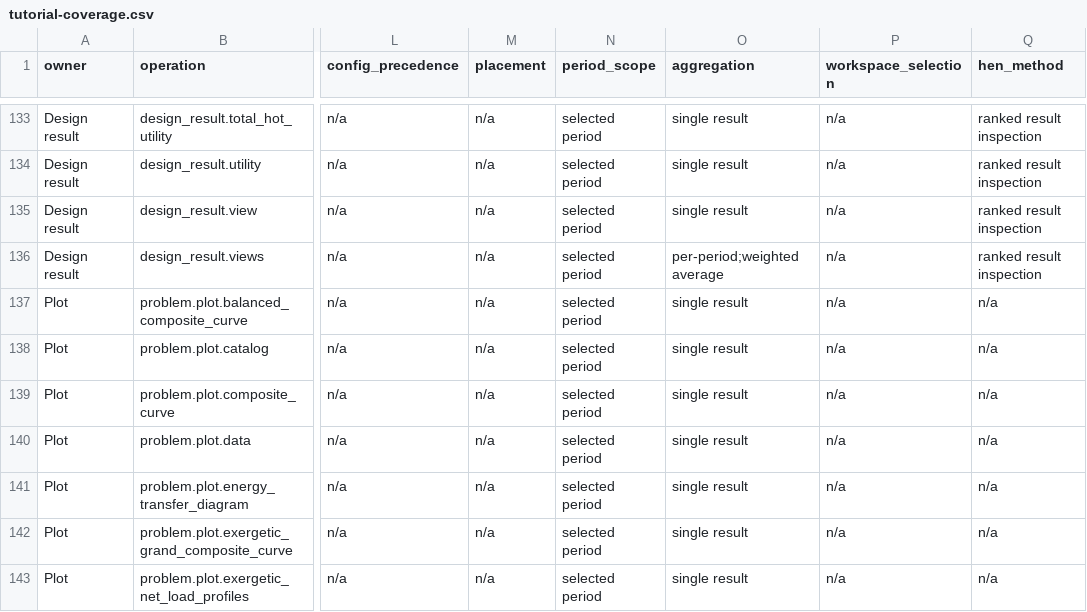
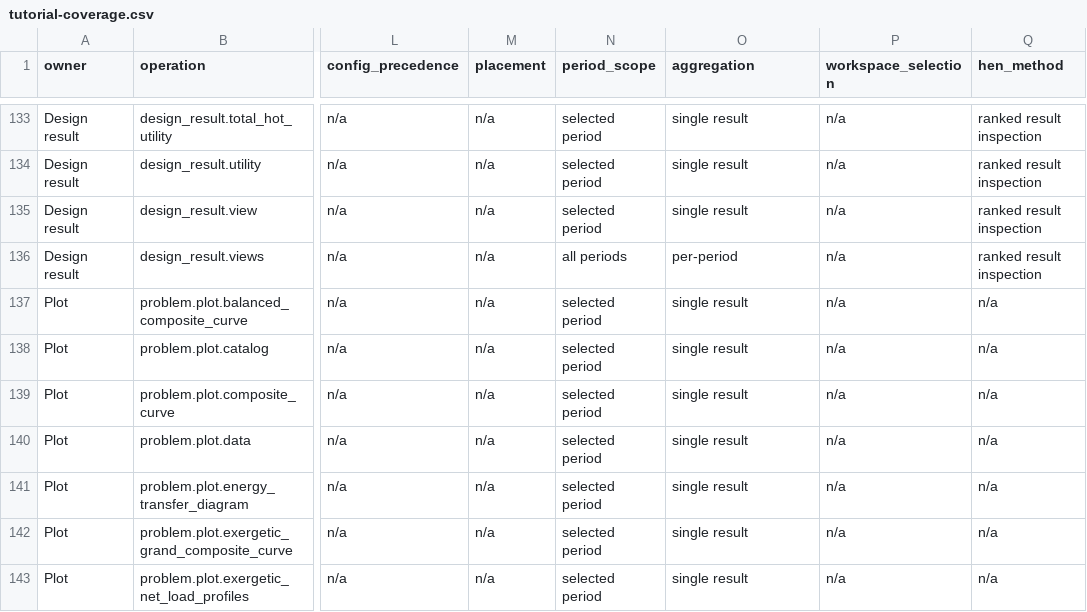
Before and after one commit to waikato-ahuora-smart-energy-systems/OpenPinch, a CSV file: docs/_data/tutorial-coverage.csv, drawn as a sheet; only a part is shown, gaps mark what is left out; the diff names each change by its address in the sheet, - before the commit and + after, or states it on an @@ line.

```diff
--- a/docs/_data/tutorial-coverage.csv
+++ b/docs/_data/tutorial-coverage.csv
-N136 (period_scope): selected period
+N136 (period_scope): all periods
-O136 (aggregation): per-period;weighted average
+O136 (aggregation): per-period
```
Also changed, not shown: 17 other files.
